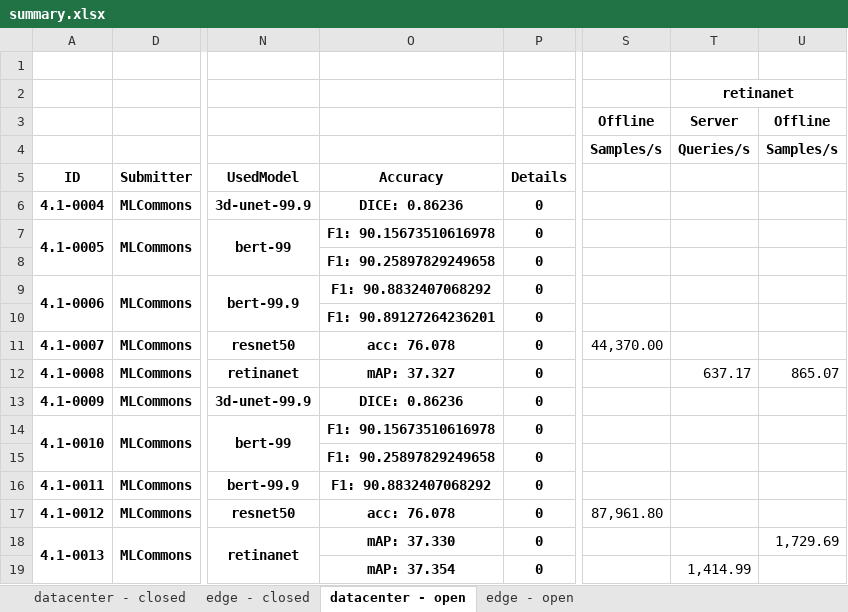
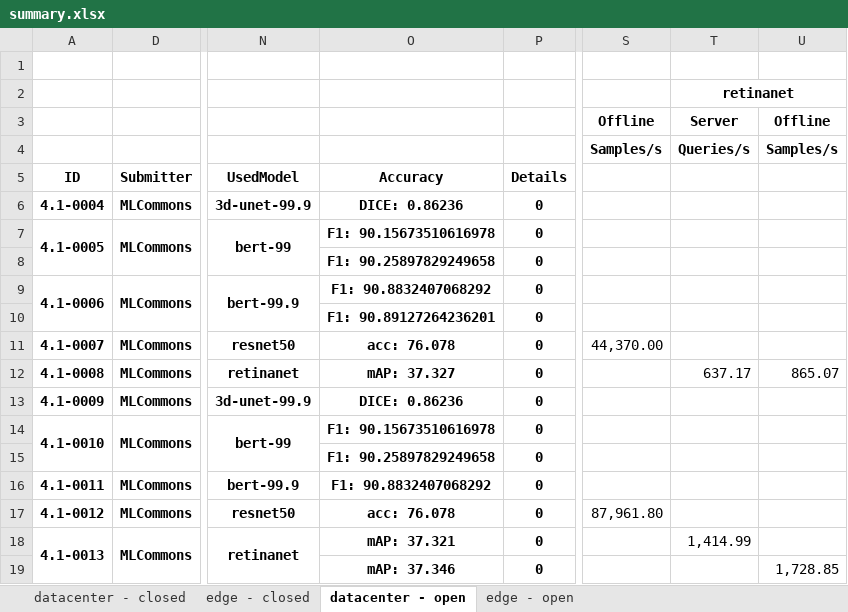
Before and after one commit to mlcommons/mlperf_inference_unofficial_submissions_v5.0, an Excel workbook: summary.xlsx, sheet datacenter - open, drawn as a sheet; only a part is shown, gaps mark what is left out; values as stored, in another font and other column widths than the file's, no borders; conditional formats not drawn; the diff names each change by its address in the sheet, - before the commit and + after, or states it on an @@ line.

```diff
--- a/summary.xlsx (sheet datacenter - open)
+++ b/summary.xlsx (sheet datacenter - open)
-O18: mAP: 37.330
+O18: mAP: 37.321
-T18: (empty)
+T18: 1,414.99
-U18: 1,729.69
+U18: (empty)
-O19: mAP: 37.354
+O19: mAP: 37.346
-T19: 1,414.99
+T19: (empty)
-U19: (empty)
+U19: 1,728.85
```
Also changed, not shown: sheet edge - open, 4 other files.
